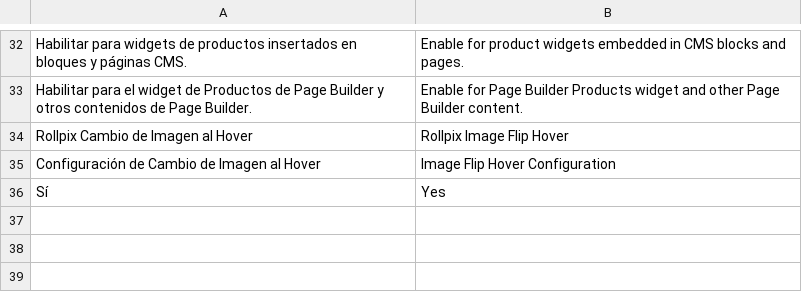
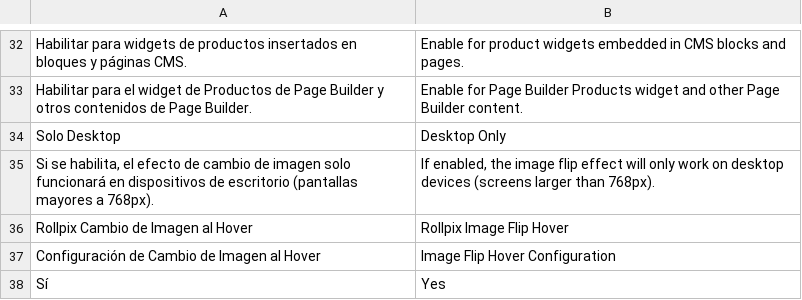
Before and after one commit to ROLLPIX/M2-ImageFlipHover, a CSV file: i18n/en_US.csv, drawn as a sheet; only a part is shown, gaps mark what is left out.

```diff
--- a/i18n/en_US.csv
+++ b/i18n/en_US.csv
@@ -33,2 +33,4 @@
 "Habilitar para el widget de Productos de Page Builder y otros contenidos de Page Builder.","Enable for Page Builder Products widget and other Page Builder content."
+"Solo Desktop","Desktop Only"
+"Si se habilita, el efecto de cambio de imagen solo funcionará en dispositivos de escritorio (pantallas mayores a 768px).","If enabled, the image flip effect will only work on desktop devices (screens larger than 768px)."
 "Rollpix Cambio de Imagen al Hover","Rollpix Image Flip Hover"
```
Also changed, not shown: i18n/es_AR.csv, i18n/es_ES.csv, 6 other files.
